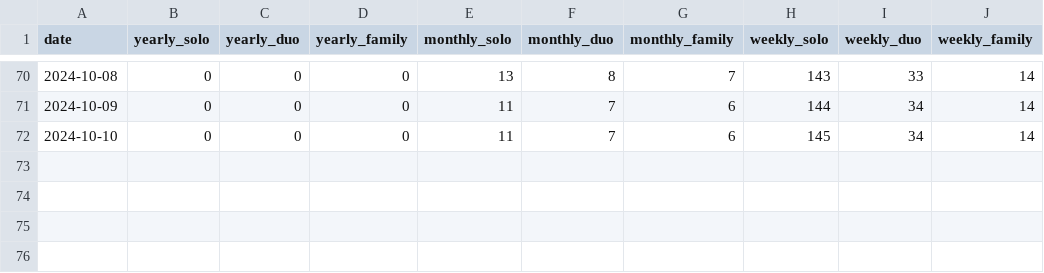
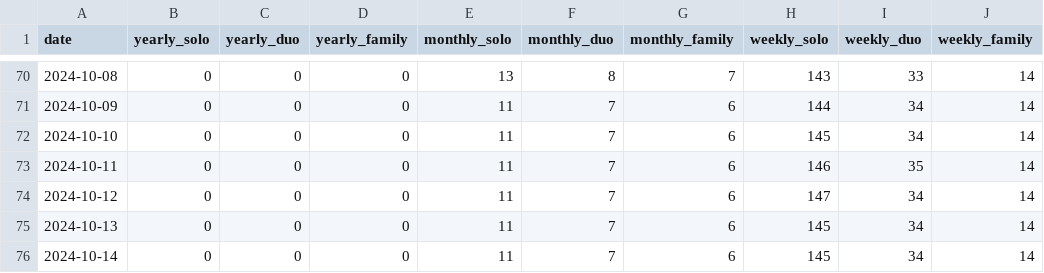
Before and after one commit to steelferguson/basin-climbing-dashboard, a CSV file: data/outputs/membership_data.py.csv, drawn as a sheet; only a part is shown, gaps mark what is left out.

```diff
--- a/data/outputs/membership_data.py.csv
+++ b/data/outputs/membership_data.py.csv
@@ -72 +72,5 @@ date,yearly_solo,yearly_duo,yearly_family,monthly_solo,monthly_duo,monthly_famil
 2024-10-10,0,0,0,11,7,6,145,34,14
+2024-10-11,0,0,0,11,7,6,146,35,14
+2024-10-12,0,0,0,11,7,6,147,34,14
+2024-10-13,0,0,0,11,7,6,145,34,14
+2024-10-14,0,0,0,11,7,6,145,34,14
```
Also changed, not shown: 9 other files.
